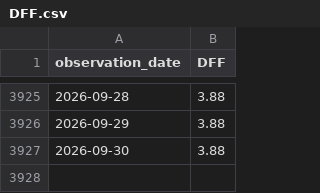
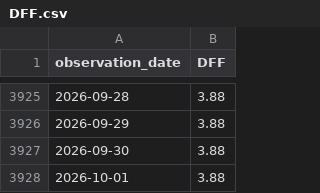
Before and after one commit to TheBitcoinHalvingApp/bitcoin-etf-holdings, a CSV file: mirror/fred/DFF.csv, drawn as a sheet; only a part is shown, gaps mark what is left out.

```diff
--- a/mirror/fred/DFF.csv
+++ b/mirror/fred/DFF.csv
@@ -3927 +3927,2 @@ observation_date,DFF
 2026-09-30,3.88
+2026-10-01,3.88
```
Also changed, not shown: mirror/fred/DGS10.csv, mirror/fred/DGS2.csv, 9 other files.
